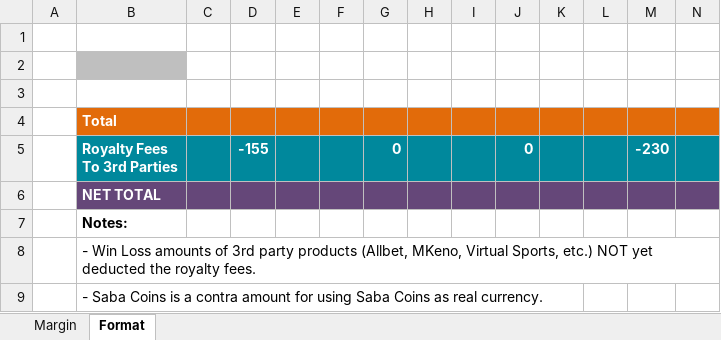
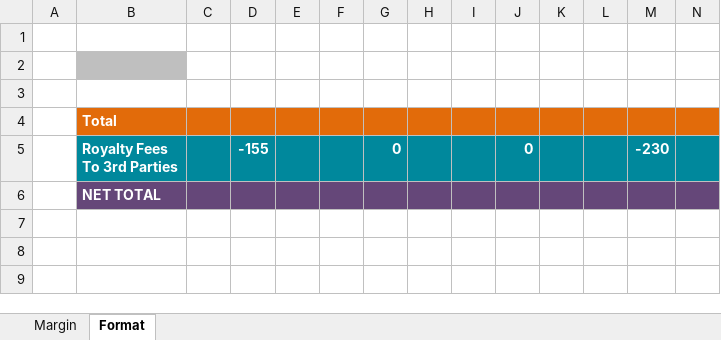
Before and after one commit to starixvn/nap-automail_Fanex.DW.AutoMailReport.ServiceNew, an Excel workbook: DHWL/src/Fanex.MonthlyDHWL.Executing/Templates/DHWL-MarginHedgingSpecial.xlsx, sheet Format, drawn as a sheet; only a part is shown; values as stored, in another font and other column widths than the file's, no borders; rows hold the shown columns only; the diff names each change by its address in the sheet, - before the commit and + after, or states it on an @@ line.

Commit message:
feat: hedging + special + monthly, remove notes

```diff
--- a/DHWL/src/Fanex.MonthlyDHWL.Executing/Templates/DHWL-MarginHedgingSpecial.xlsx (sheet Format)
+++ b/DHWL/src/Fanex.MonthlyDHWL.Executing/Templates/DHWL-MarginHedgingSpecial.xlsx (sheet Format)
-row 7:  | Notes:
-row 8:  | - Win Loss amounts of 3rd party products (Allbet, MKeno, Virtual Sports, etc.) NOT yet deducted the royalty fees.
-row 9:  | - Saba Coins is a contra amount for using Saba Coins as real currency.
```
Also changed, not shown: DHWL/src/Fanex.DailyDHWL.Executing/Templates/DHWL-MarginHedgingSpecial.xlsx, 3 other files.
